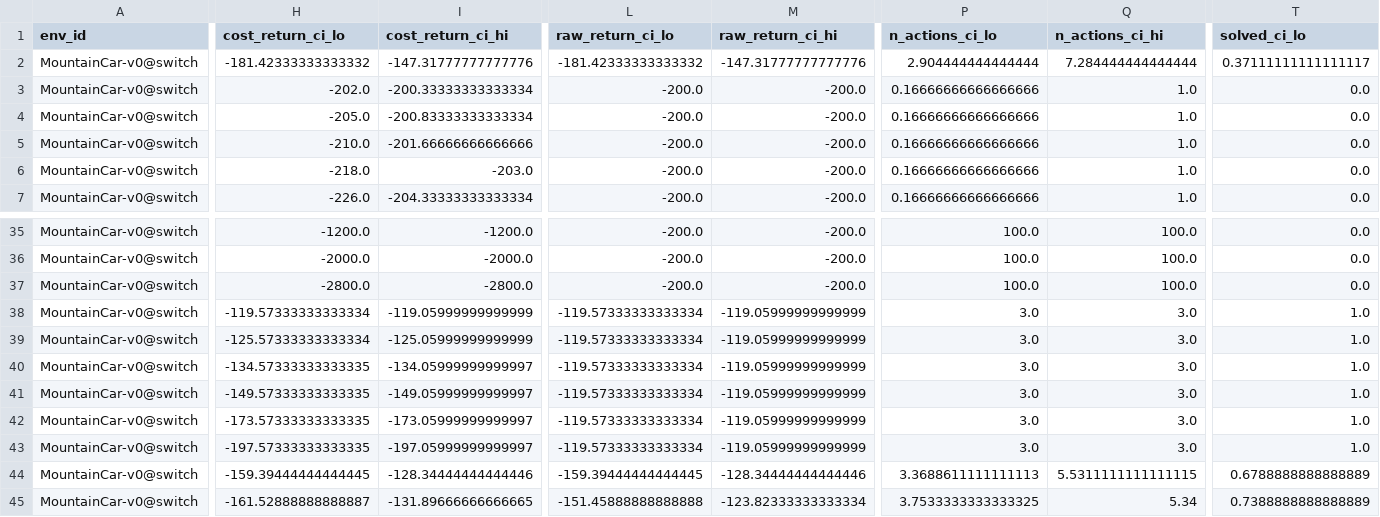
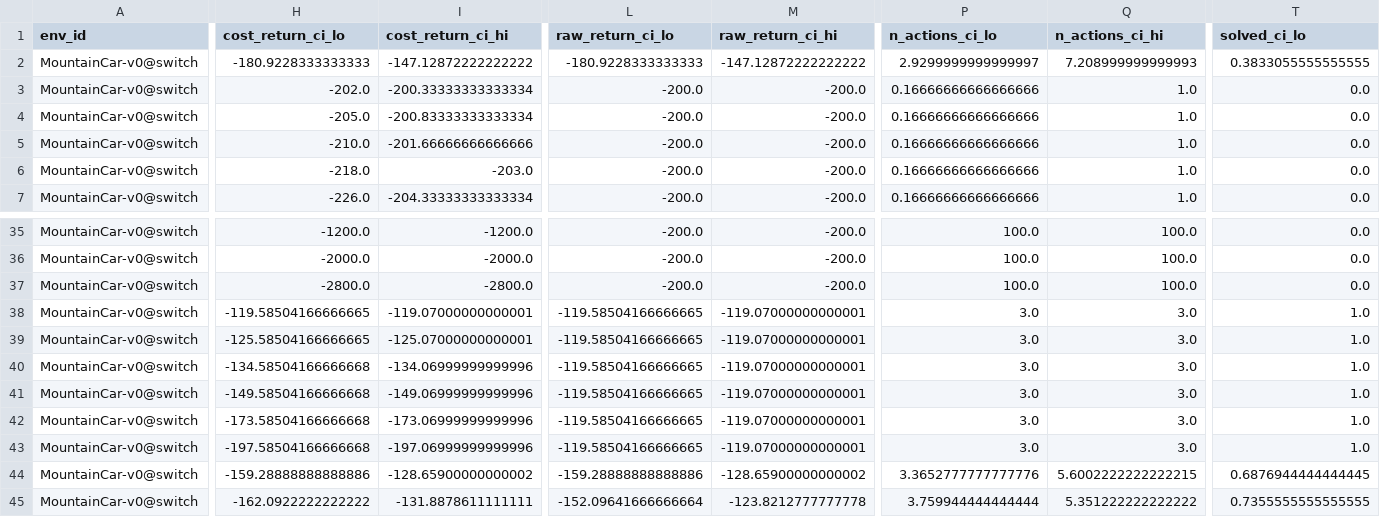
Before and after one commit to hyeseongjeon5-png/when-to-act-rl, a CSV file: results/aggregate/MountainCar-v0@switch_iqm.csv, drawn as a sheet; only a part is shown, gaps mark what is left out; the diff covers the shown part only; the diff names each change by its address in the sheet, - before the commit and + after, or states it on an @@ line.

```diff
--- a/results/aggregate/MountainCar-v0@switch_iqm.csv
+++ b/results/aggregate/MountainCar-v0@switch_iqm.csv
-H2 (cost_return_ci_lo): -181.42333333333332
+H2 (cost_return_ci_lo): -180.9228333333333
-I2 (cost_return_ci_hi): -147.31777777777776
+I2 (cost_return_ci_hi): -147.12872222222222
-L2 (raw_return_ci_lo): -181.42333333333332
+L2 (raw_return_ci_lo): -180.9228333333333
-M2 (raw_return_ci_hi): -147.31777777777776
+M2 (raw_return_ci_hi): -147.12872222222222
-P2 (n_actions_ci_lo): 2.904444444444444
+P2 (n_actions_ci_lo): 2.9299999999999997
-Q2 (n_actions_ci_hi): 7.284444444444444
+Q2 (n_actions_ci_hi): 7.208999999999993
-T2 (solved_ci_lo): 0.37111111111111117
+T2 (solved_ci_lo): 0.3833055555555555
-H38 (cost_return_ci_lo): -119.57333333333334
+H38 (cost_return_ci_lo): -119.58504166666665
-I38 (cost_return_ci_hi): -119.05999999999999
+I38 (cost_return_ci_hi): -119.07000000000001
-L38:L43 (raw_return_ci_lo): -119.57333333333334
+L38:L43 (raw_return_ci_lo): -119.58504166666665
-M38:M43 (raw_return_ci_hi): -119.05999999999999
+M38:M43 (raw_return_ci_hi): -119.07000000000001
-H39 (cost_return_ci_lo): -125.57333333333334
+H39 (cost_return_ci_lo): -125.58504166666665
-I39 (cost_return_ci_hi): -125.05999999999999
+I39 (cost_return_ci_hi): -125.07000000000001
-H40 (cost_return_ci_lo): -134.57333333333335
+H40 (cost_return_ci_lo): -134.58504166666668
-I40 (cost_return_ci_hi): -134.05999999999997
+I40 (cost_return_ci_hi): -134.06999999999996
-H41 (cost_return_ci_lo): -149.57333333333335
+H41 (cost_return_ci_lo): -149.58504166666668
-I41 (cost_return_ci_hi): -149.05999999999997
+I41 (cost_return_ci_hi): -149.06999999999996
-H42 (cost_return_ci_lo): -173.57333333333335
+H42 (cost_return_ci_lo): -173.58504166666668
-I42 (cost_return_ci_hi): -173.05999999999997
+I42 (cost_return_ci_hi): -173.06999999999996
-H43 (cost_return_ci_lo): -197.57333333333335
+H43 (cost_return_ci_lo): -197.58504166666668
-I43 (cost_return_ci_hi): -197.05999999999997
+I43 (cost_return_ci_hi): -197.06999999999996
-H44 (cost_return_ci_lo): -159.39444444444445
+H44 (cost_return_ci_lo): -159.28888888888886
-I44 (cost_return_ci_hi): -128.34444444444446
+I44 (cost_return_ci_hi): -128.65900000000002
-L44 (raw_return_ci_lo): -159.39444444444445
+L44 (raw_return_ci_lo): -159.28888888888886
-M44 (raw_return_ci_hi): -128.34444444444446
+M44 (raw_return_ci_hi): -128.65900000000002
-P44 (n_actions_ci_lo): 3.3688611111111113
+P44 (n_actions_ci_lo): 3.3652777777777776
-Q44 (n_actions_ci_hi): 5.5311111111111115
+Q44 (n_actions_ci_hi): 5.6002222222222215
-T44 (solved_ci_lo): 0.6788888888888889
+T44 (solved_ci_lo): 0.6876944444444445
-H45 (cost_return_ci_lo): -161.52888888888887
+H45 (cost_return_ci_lo): -162.0922222222222
-I45 (cost_return_ci_hi): -131.89666666666665
+I45 (cost_return_ci_hi): -131.8878611111111
-L45 (raw_return_ci_lo): -151.45888888888888
+L45 (raw_return_ci_lo): -152.09641666666664
-M45 (raw_return_ci_hi): -123.82333333333334
+M45 (raw_return_ci_hi): -123.8212777777778
-P45 (n_actions_ci_lo): 3.7533333333333325
+P45 (n_actions_ci_lo): 3.759944444444444
-Q45 (n_actions_ci_hi): 5.34
+Q45 (n_actions_ci_hi): 5.351222222222222
-T45 (solved_ci_lo): 0.7388888888888889
+T45 (solved_ci_lo): 0.7355555555555555
```
Also changed, not shown: 76 edited cells elsewhere in this file, 20 other files.
